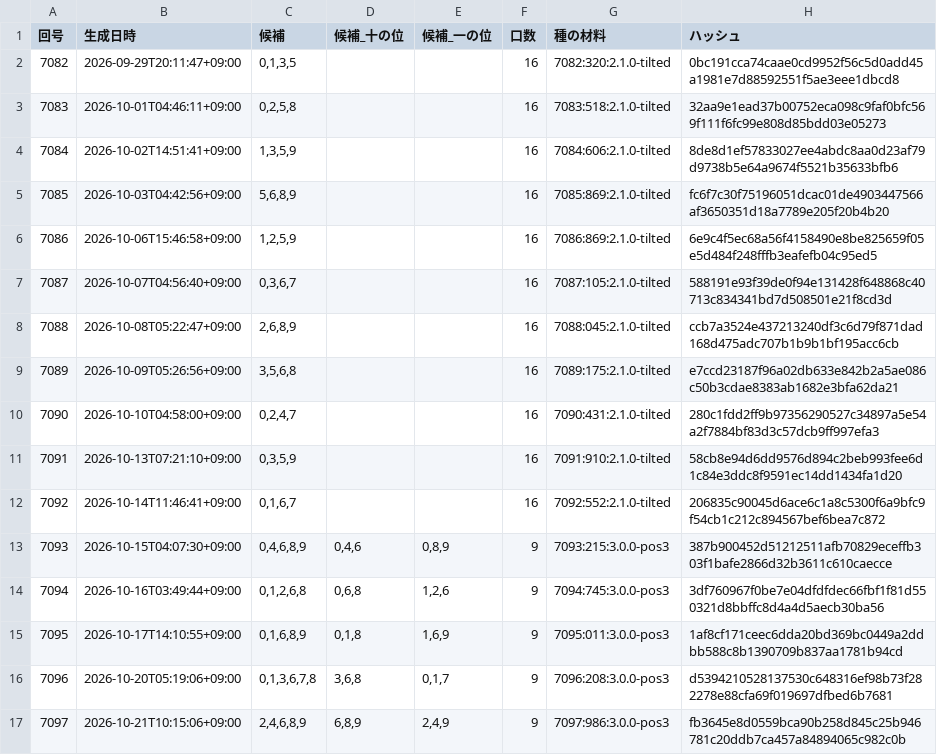
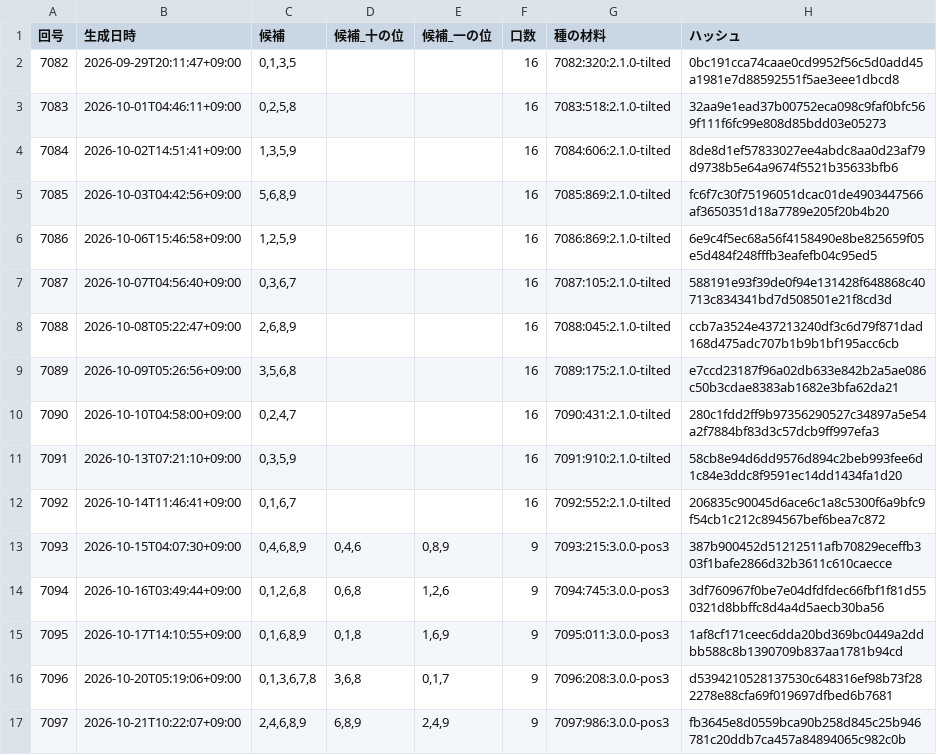
Before and after one commit to webzeney/numbers3, a CSV file: data/record.csv, drawn as a sheet; only a part is shown; the diff names each change by its address in the sheet, - before the commit and + after, or states it on an @@ line.

```diff
--- a/data/record.csv
+++ b/data/record.csv
-B17 (生成日時): 2026-10-21T10:15:06+09:00
+B17 (生成日時): 2026-10-21T10:22:07+09:00
```
Also changed, not shown: 5 other files.
